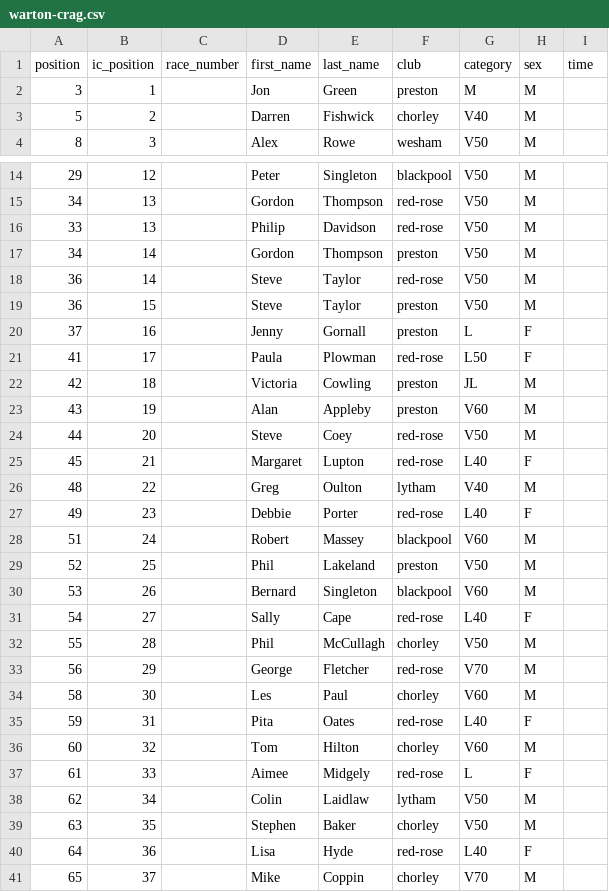
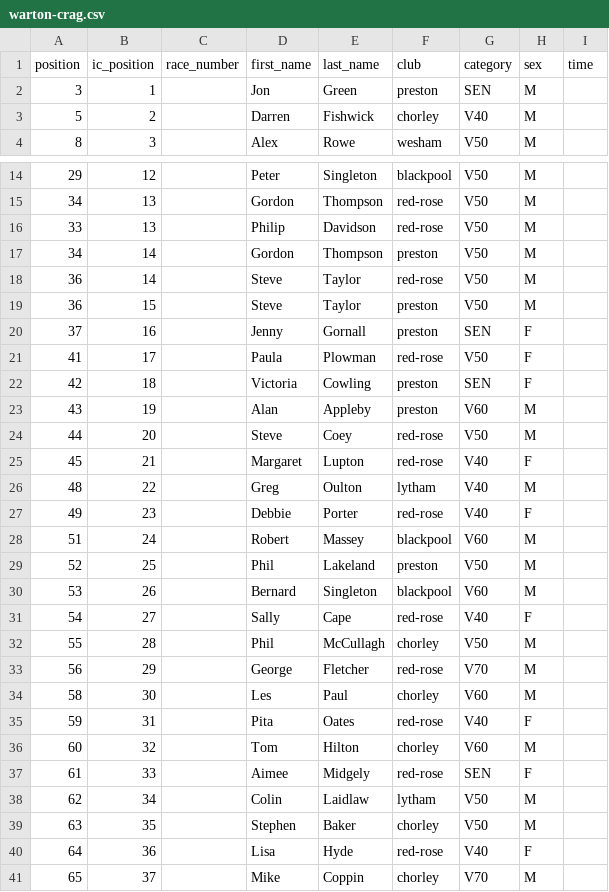
Before and after one commit to whortleberrybearer/InterClub, a CSV file: src/data/2014/fell/results/warton-crag.csv, drawn as a sheet; only a part is shown, gaps mark what is left out.

```diff
--- a/src/data/2014/fell/results/warton-crag.csv
+++ b/src/data/2014/fell/results/warton-crag.csv
@@ -1,3 +1,3 @@
 position,ic_position,race_number,first_name,last_name,club,category,sex,time
-3,1,,Jon,Green,preston,M,M,
+3,1,,Jon,Green,preston,SEN,M,
 5,2,,Darren,Fishwick,chorley,V40,M,
@@ -19,10 +19,10 @@ position,ic_position,race_number,first_name,last_name,club,category,sex,time
 36,15,,Steve,Taylor,preston,V50,M,
-37,16,,Jenny,Gornall,preston,L,F,
-41,17,,Paula,Plowman,red-rose,L50,F,
-42,18,,Victoria,Cowling,preston,JL,M,
+37,16,,Jenny,Gornall,preston,SEN,F,
+41,17,,Paula,Plowman,red-rose,V50,F,
+42,18,,Victoria,Cowling,preston,SEN,F,
 43,19,,Alan,Appleby,preston,V60,M,
 44,20,,Steve,Coey,red-rose,V50,M,
-45,21,,Margaret,Lupton,red-rose,L40,F,
+45,21,,Margaret,Lupton,red-rose,V40,F,
 48,22,,Greg,Oulton,lytham,V40,M,
-49,23,,Debbie,Porter,red-rose,L40,F,
+49,23,,Debbie,Porter,red-rose,V40,F,
 51,24,,Robert,Massey,blackpool,V60,M,
@@ -30,3 +30,3 @@ position,ic_position,race_number,first_name,last_name,club,category,sex,time
 53,26,,Bernard,Singleton,blackpool,V60,M,
-54,27,,Sally,Cape,red-rose,L40,F,
+54,27,,Sally,Cape,red-rose,V40,F,
 55,28,,Phil,McCullagh,chorley,V50,M,
@@ -34,8 +34,8 @@ position,ic_position,race_number,first_name,last_name,club,category,sex,time
 58,30,,Les,Paul,chorley,V60,M,
-59,31,,Pita,Oates,red-rose,L40,F,
+59,31,,Pita,Oates,red-rose,V40,F,
 60,32,,Tom,Hilton,chorley,V60,M,
-61,33,,Aimee,Midgely,red-rose,L,F,
+61,33,,Aimee,Midgely,red-rose,SEN,F,
 62,34,,Colin,Laidlaw,lytham,V50,M,
 63,35,,Stephen,Baker,chorley,V50,M,
-64,36,,Lisa,Hyde,red-rose,L40,F,
+64,36,,Lisa,Hyde,red-rose,V40,F,
 65,37,,Mike,Coppin,chorley,V70,M,
```
Also changed, not shown: src/data/2014/fell/results/aggies-staircase.csv, src/data/2014/fell/results/great-hameldon.csv, 1 other file.
